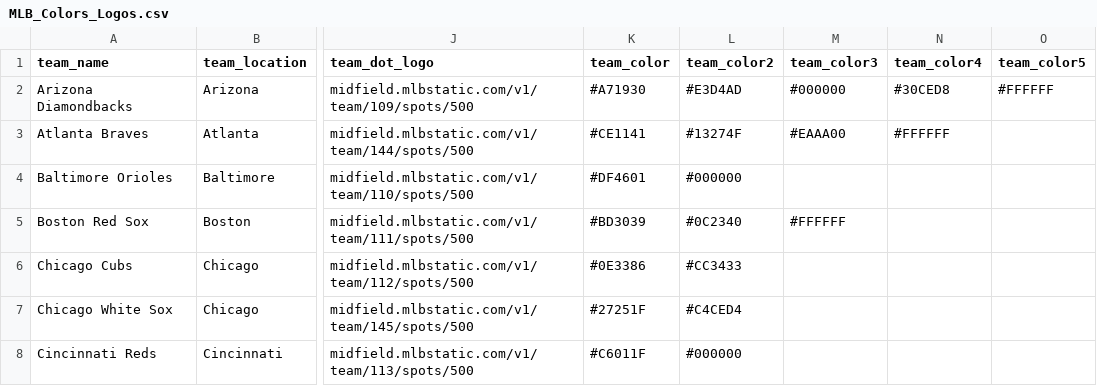
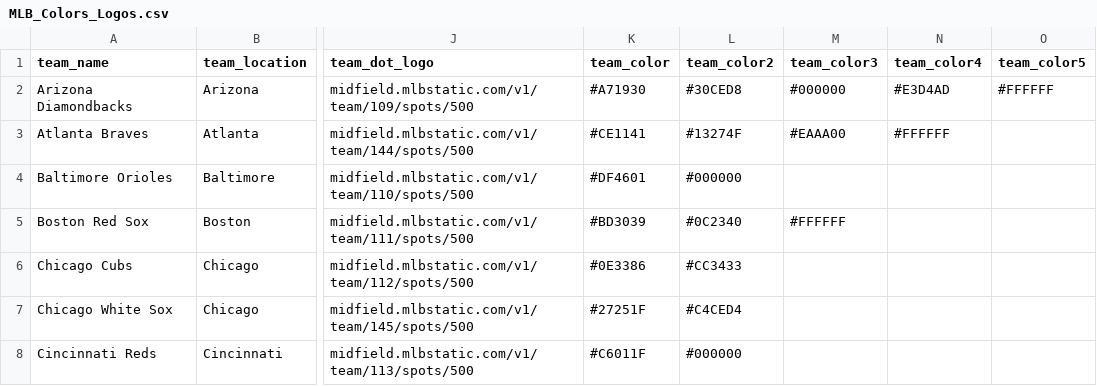
Before and after one commit to camdenk/mlbplotR, a CSV file: data-raw/MLB_Colors_Logos.csv, drawn as a sheet; only a part is shown, gaps mark what is left out; the diff names each change by its address in the sheet, - before the commit and + after, or states it on an @@ line.

Commit message:
Update AZ logos and team colors

```diff
--- a/data-raw/MLB_Colors_Logos.csv
+++ b/data-raw/MLB_Colors_Logos.csv
-L2 (team_color2): #E3D4AD
+L2 (team_color2): #30CED8
-N2 (team_color4): #30CED8
+N2 (team_color4): #E3D4AD
```
Also changed, not shown: 6 other files.
